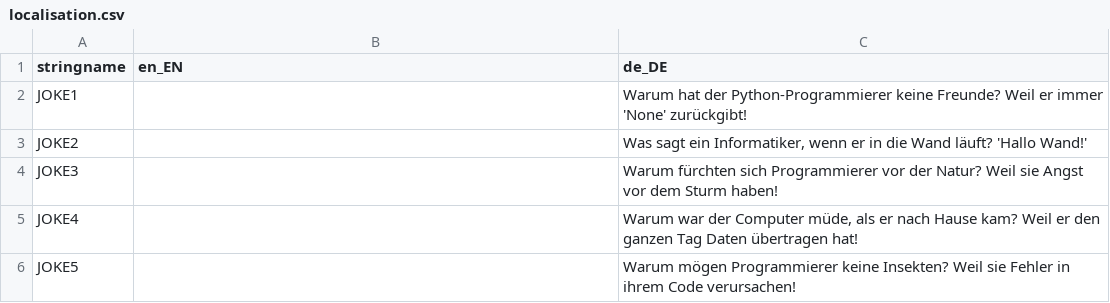
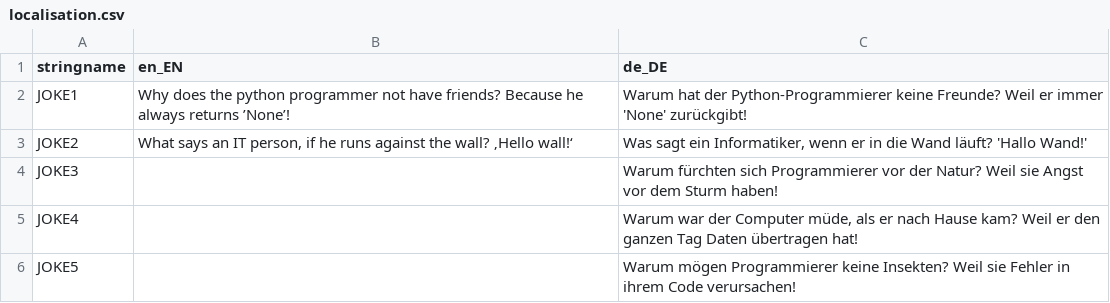
Before and after one commit to tct123/jokesapp, a CSV file: src/jokesapp/resources/localisation.csv, drawn as a sheet.

```diff
--- a/src/jokesapp/resources/localisation.csv
+++ b/src/jokesapp/resources/localisation.csv
@@ -1,4 +1,4 @@
 stringname,en_EN,de_DE
-JOKE1,,Warum hat der Python-Programmierer keine Freunde? Weil er immer 'None' zurückgibt!
-JOKE2,,"Was sagt ein Informatiker, wenn er in die Wand läuft? 'Hallo Wand!'"
+JOKE1,Why does the python programmer not have friends? Because he always returns ’None’!,Warum hat der Python-Programmierer keine Freunde? Weil er immer 'None' zurückgibt!
+JOKE2,"What says an IT person, if he runs against the wall? ‚Hello wall!‘","Was sagt ein Informatiker, wenn er in die Wand läuft? 'Hallo Wand!'"
 JOKE3,,Warum fürchten sich Programmierer vor der Natur? Weil sie Angst vor dem Sturm haben!
```
Also changed, not shown: 1 other file.
